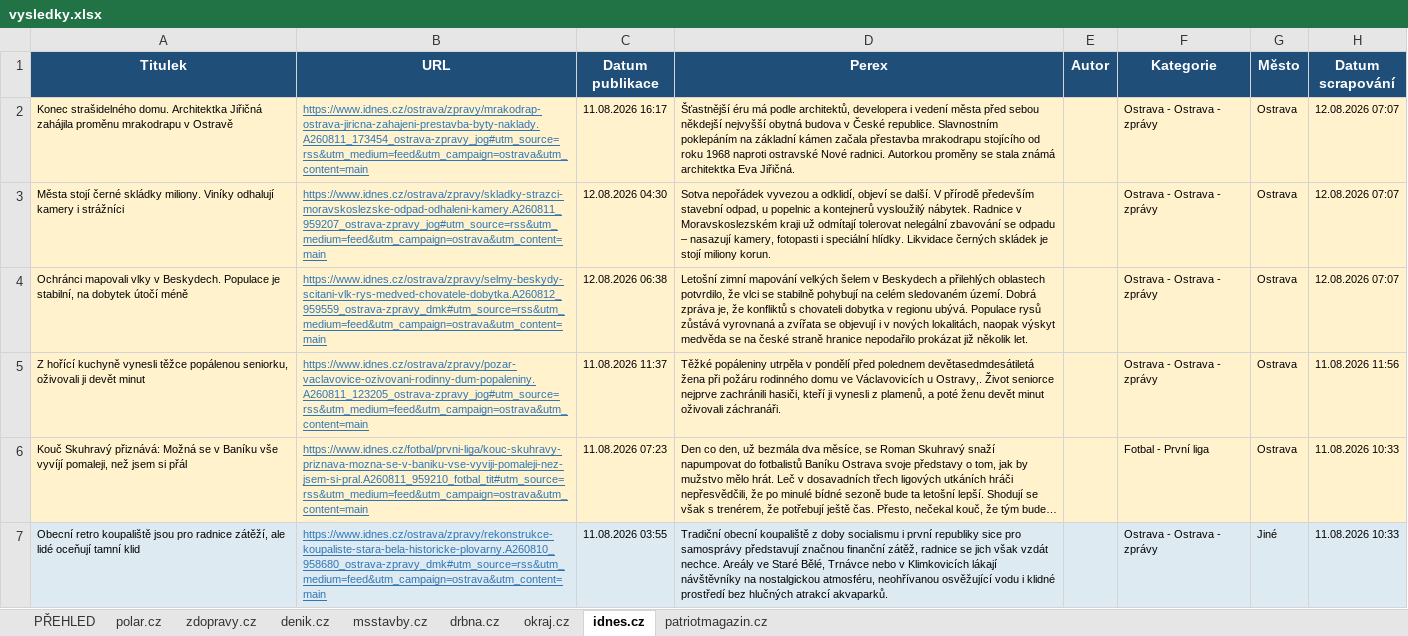
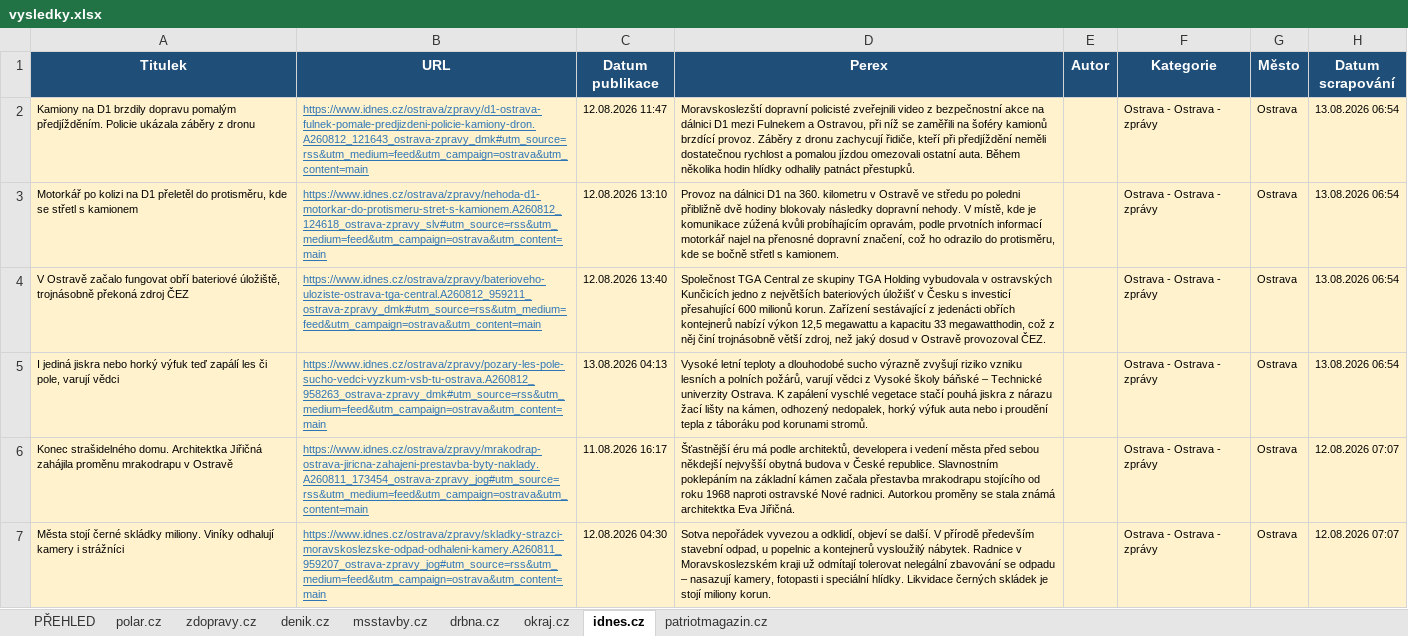
Before and after one commit to adamekcerv/scrapper_dop, an Excel workbook: vysledky.xlsx, sheet idnes.cz, drawn as a sheet; only a part is shown; the shorter side is filled out with more unchanged rows; long unchanged cells end in …; values as stored, in another font and other column widths than the file's, no borders; the diff names each change by its address in the sheet, - before the commit and + after, or states it on an @@ line.

```diff
--- a/vysledky.xlsx (sheet idnes.cz)
+++ b/vysledky.xlsx (sheet idnes.cz)
+row 2: Kamiony na D1 brzdily dopravu pomalým předjížděním. Policie ukázala záběry z dronu | https://www.idnes.cz/ostrava/zpravy/d1-ostrava-fulnek-pomale-predjizdeni-policie-kamiony-dron.A260812_121643_ostrava-zpravy_dmk#utm_source=rss&utm_medium=feed&utm_campaign=ostrava&utm_content=main | 12.08.2026 11:47 | Moravskoslezští dopravní policisté zveřejnili video z bezpečnostní akce na dálnici D1 mezi Fulnekem a Ostravou, při níž se zaměřili na šoféry kamionů brzdící provoz. Záběry z dronu zachycují řidiče, kteří při předjíždění neměli dostatečnou rychlost a pomalou jízdou omezovali ostatní auta. Během několika hodin hlídky odhalily patnáct přestupků. |  | Ostrava - Ostrava - zprávy | Ostrava | 13.08.2026 06:54
+row 3: Motorkář po kolizi na D1 přeletěl do protisměru, kde se střetl s kamionem | https://www.idnes.cz/ostrava/zpravy/nehoda-d1-motorkar-do-protismeru-stret-s-kamionem.A260812_124618_ostrava-zpravy_slv#utm_source=rss&utm_medium=feed&utm_campaign=ostrava&utm_content=main | 12.08.2026 13:10 | Provoz na dálnici D1 na 360. kilometru v Ostravě ve středu po poledni přibližně dvě hodiny blokovaly následky dopravní nehody. V místě, kde je komunikace zúžená kvůli probíhajícím opravám, podle prvotních informací motorkář najel na přenosné dopravní značení, což ho odrazilo do protisměru, kde se bočně střetl s kamionem. |  | Ostrava - Ostrava - zprávy | Ostrava | 13.08.2026 06:54
+row 4: V Ostravě začalo fungovat obří bateriové úložiště, trojnásobně překoná zdroj ČEZ | https://www.idnes.cz/ostrava/zpravy/baterioveho-uloziste-ostrava-tga-central.A260812_959211_ostrava-zpravy_dmk#utm_source=rss&utm_medium=feed&utm_campaign=ostrava&utm_content=main | 12.08.2026 13:40 | Společnost TGA Central ze skupiny TGA Holding vybudovala v ostravských Kunčicích jedno z největších bateriových úložišť v Česku s investicí přesahující 600 milionů korun. Zařízení sestávající z jedenácti obřích kontejnerů nabízí výkon 12,5 megawattu a kapacitu 33 megawatthodin, což z něj činí trojnásobně větší zdroj, než jaký dosud v Ostravě provozoval ČEZ. |  | Ostrava - Ostrava - zprávy | Ostrava | 13.08.2026 06:54
+row 5: I jediná jiskra nebo horký výfuk teď zapálí les či pole, varují vědci | https://www.idnes.cz/ostrava/zpravy/pozary-les-pole-sucho-vedci-vyzkum-vsb-tu-ostrava.A260812_958263_ostrava-zpravy_dmk#utm_source=rss&utm_medium=feed&utm_campaign=ostrava&utm_content=main | 13.08.2026 04:13 | Vysoké letní teploty a dlouhodobé sucho výrazně zvyšují riziko vzniku lesních a polních požárů, varují vědci z Vysoké školy báňské – Technické univerzity Ostrava. K zapálení vyschlé vegetace stačí pouhá jiskra z nárazu žací lišty na kámen, odhozený nedopalek, horký výfuk auta nebo i proudění tepla z táboráku pod korunami stromů. |  | Ostrava - Ostrava - zprávy | Ostrava | 13.08.2026 06:54
```
Also changed, not shown: sheet PŘEHLED, sheet denik.cz, sheet zdopravy.cz, sheet polar.cz, sheet patriotmagazin.cz, sheet msstavby.cz, 2 other files.
